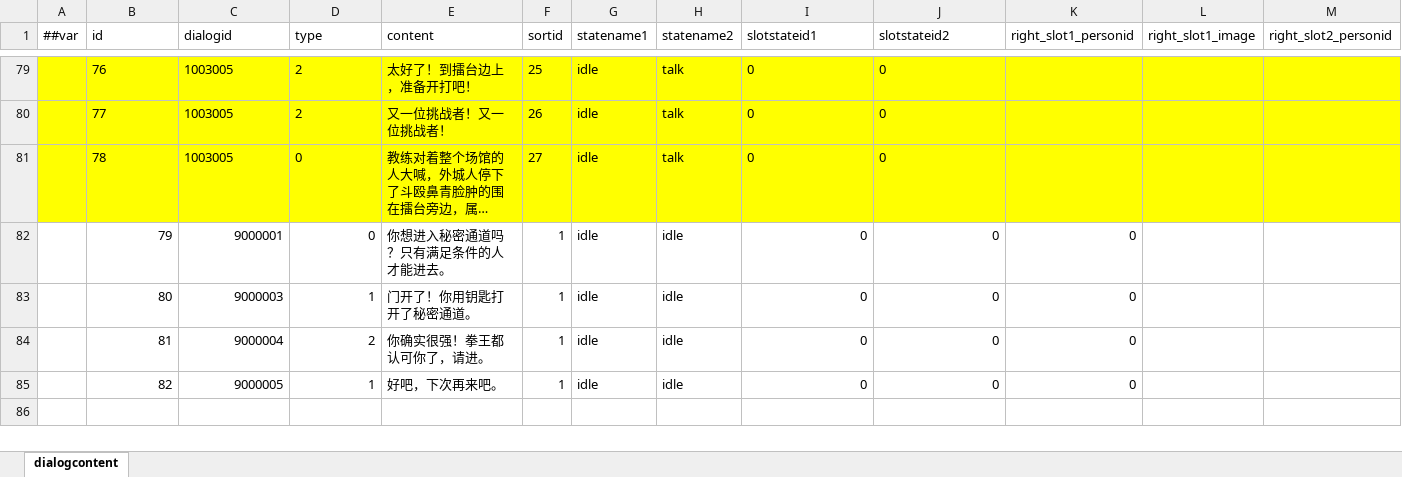
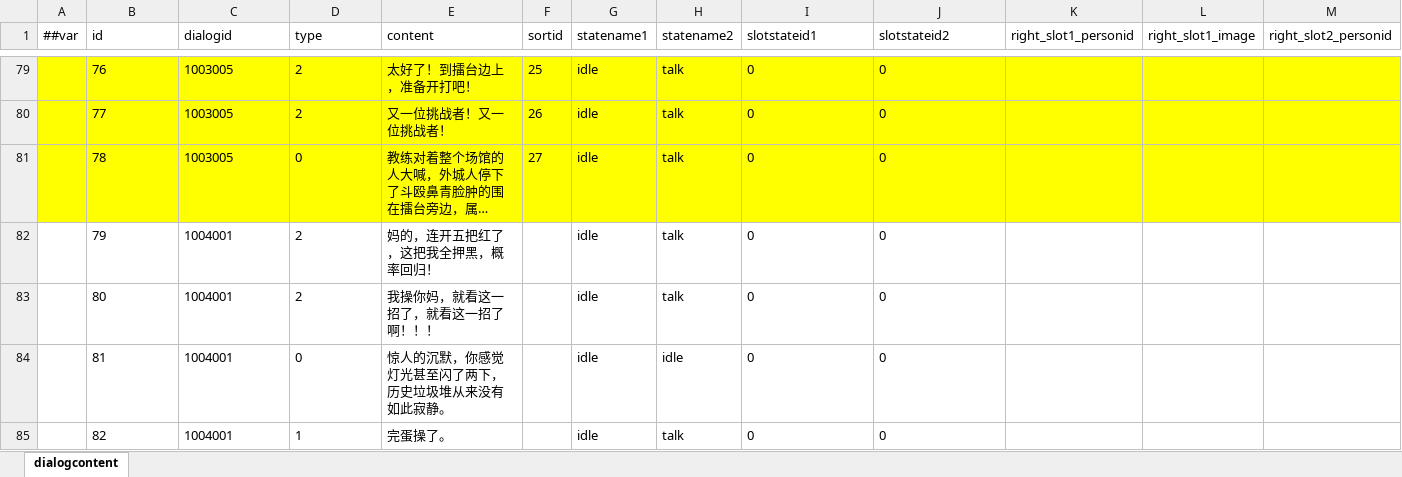
Before and after one commit to SaluteBEE/Hippo-s-Epic, an Excel workbook: DataTables/Datas/dialogcontent.xlsx, sheet dialogcontent, drawn as a sheet; only a part is shown, gaps mark what is left out; long unchanged cells end in …; values as stored, in another font and other column widths than the file's, no borders; the diff names each change by its address in the sheet, - before the commit and + after, or states it on an @@ line.

```diff
--- a/DataTables/Datas/dialogcontent.xlsx (sheet dialogcontent)
+++ b/DataTables/Datas/dialogcontent.xlsx (sheet dialogcontent)
-B82:D85 alignment: right
+B82:D85 alignment: left
-C82 (dialogid): 9000001
+C82 (dialogid): 1004001
-D82 (type): 0
+D82 (type): 2
-E82 (content): 你想进入秘密通道吗？只有满足条件的人才能进去。
+E82 (content): 妈的，连开五把红了，这把我全押黑，概率回归！
-F82:F85 (sortid): 1
+F82:F85 (sortid): (empty)
-H82:H83 (statename2): idle
+H82:H83 (statename2): talk
-I82:J85 alignment: right
+I82:J85 alignment: left
-K82:K85 (right_slot1_personid): 0
+K82:K85 (right_slot1_personid): (empty)
-C83 (dialogid): 9000003
+C83 (dialogid): 1004001
-D83 (type): 1
+D83 (type): 2
-E83 (content): 门开了！你用钥匙打开了秘密通道。
+E83 (content): 我操你妈，就看这一招了，就看这一招了啊！！！
-C84 (dialogid): 9000004
+C84 (dialogid): 1004001
-D84 (type): 2
+D84 (type): 0
-E84 (content): 你确实很强！拳王都认可你了，请进。
+E84 (content): 惊人的沉默，你感觉灯光甚至闪了两下，历史垃圾堆从来没有如此寂静。
-C85 (dialogid): 9000005
+C85 (dialogid): 1004001
-E85 (content): 好吧，下次再来吧。
+E85 (content): 完蛋操了。
-H85 (statename2): idle
+H85 (statename2): talk
```
Also changed, not shown: DataTables/Datas/animationstate.xlsx, DataTables/Datas/dialog.xlsx, 12 other files.
